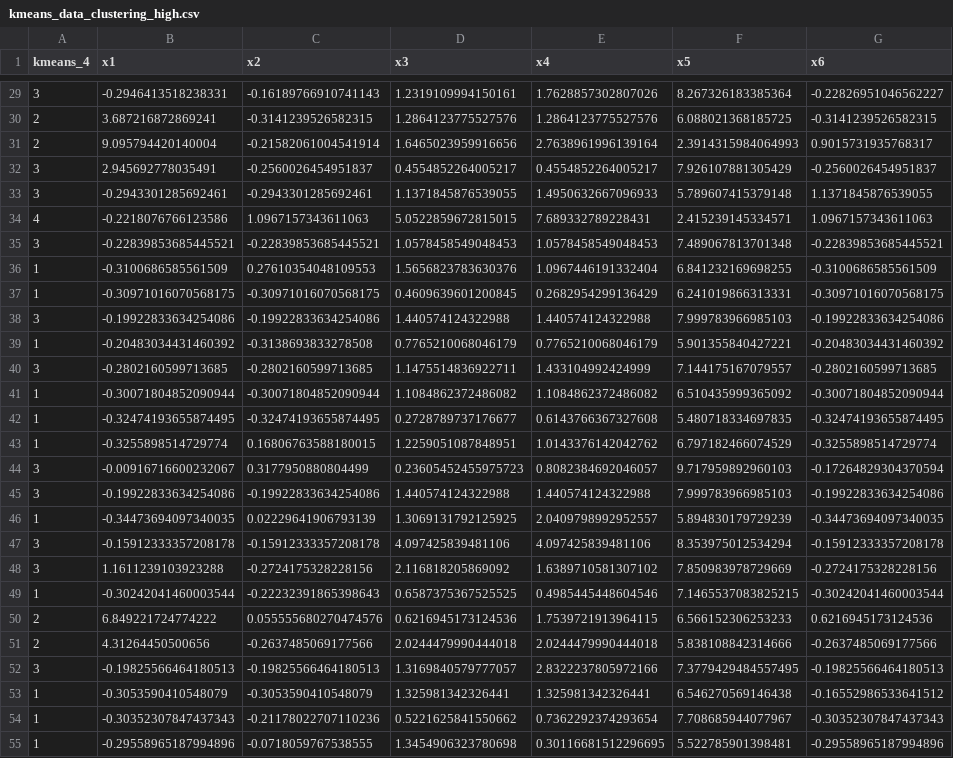
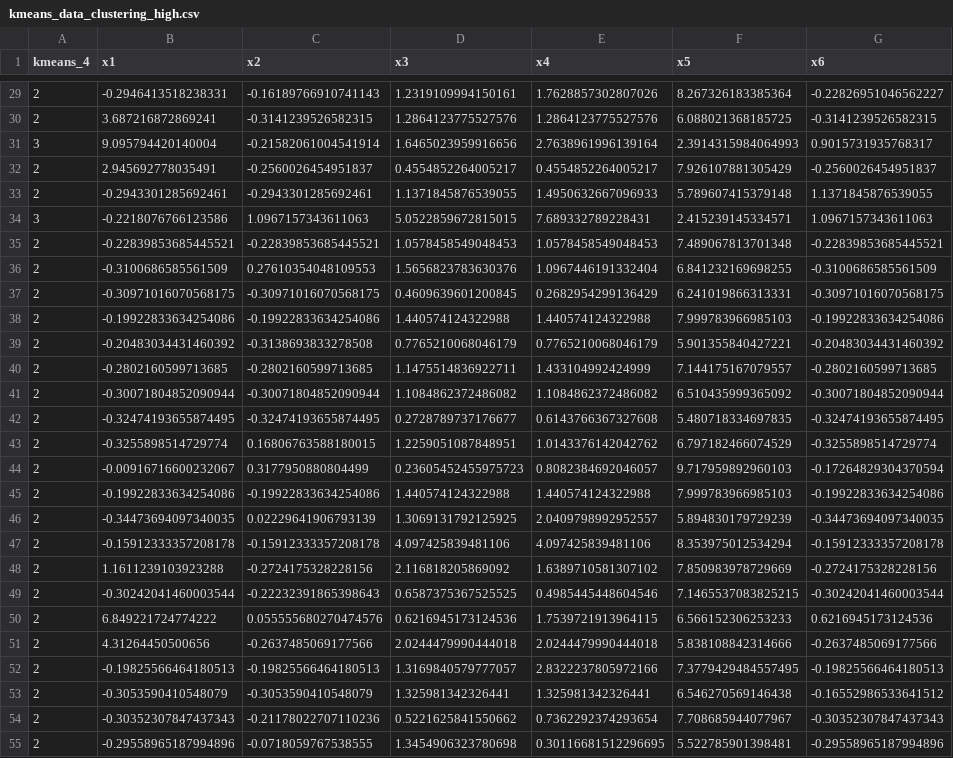
Before and after one commit to JohnFlorez25/giant_data_module, a CSV file: data/kmeans_groups/high_dimension/kmeans_data_clustering_high.csv, drawn as a sheet; only a part is shown, gaps mark what is left out; the diff covers the shown part only; the diff names each change by its address in the sheet, - before the commit and + after, or states it on an @@ line.

```diff
--- a/data/kmeans_groups/high_dimension/kmeans_data_clustering_high.csv
+++ b/data/kmeans_groups/high_dimension/kmeans_data_clustering_high.csv
-A29 (kmeans_4): 3
+A29 (kmeans_4): 2
-A31 (kmeans_4): 2
+A31 (kmeans_4): 3
-A32:A33 (kmeans_4): 3
+A32:A33 (kmeans_4): 2
-A34 (kmeans_4): 4
+A34 (kmeans_4): 3
-A35 (kmeans_4): 3
+A35 (kmeans_4): 2
-A36:A37 (kmeans_4): 1
+A36:A37 (kmeans_4): 2
-A38 (kmeans_4): 3
+A38 (kmeans_4): 2
-A39 (kmeans_4): 1
+A39 (kmeans_4): 2
-A40 (kmeans_4): 3
+A40 (kmeans_4): 2
-A41:A43 (kmeans_4): 1
+A41:A43 (kmeans_4): 2
-A44:A45 (kmeans_4): 3
+A44:A45 (kmeans_4): 2
-A46 (kmeans_4): 1
+A46 (kmeans_4): 2
-A47:A48 (kmeans_4): 3
+A47:A48 (kmeans_4): 2
-A49 (kmeans_4): 1
+A49 (kmeans_4): 2
-A52 (kmeans_4): 3
+A52 (kmeans_4): 2
-A53:A55 (kmeans_4): 1
+A53:A55 (kmeans_4): 2
```
Also changed, not shown: 66 edited cells elsewhere in this file, data/dimensionality_reduction_data.csv, data/kmeans_groups/low_dimension/kmeans_data_clustering_low.csv, 7 other files.
